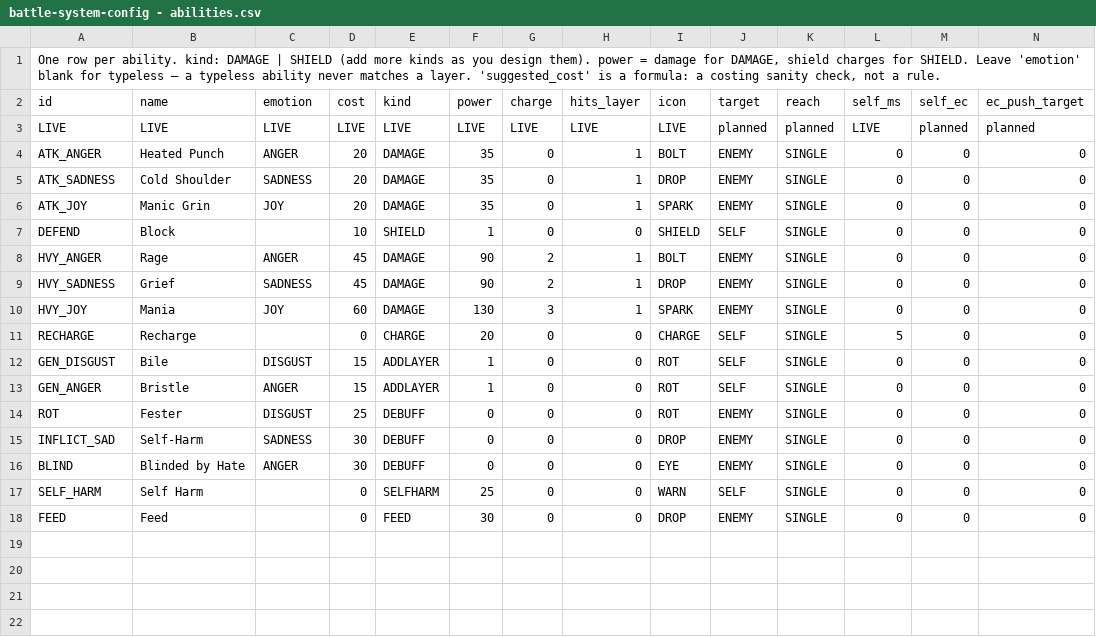
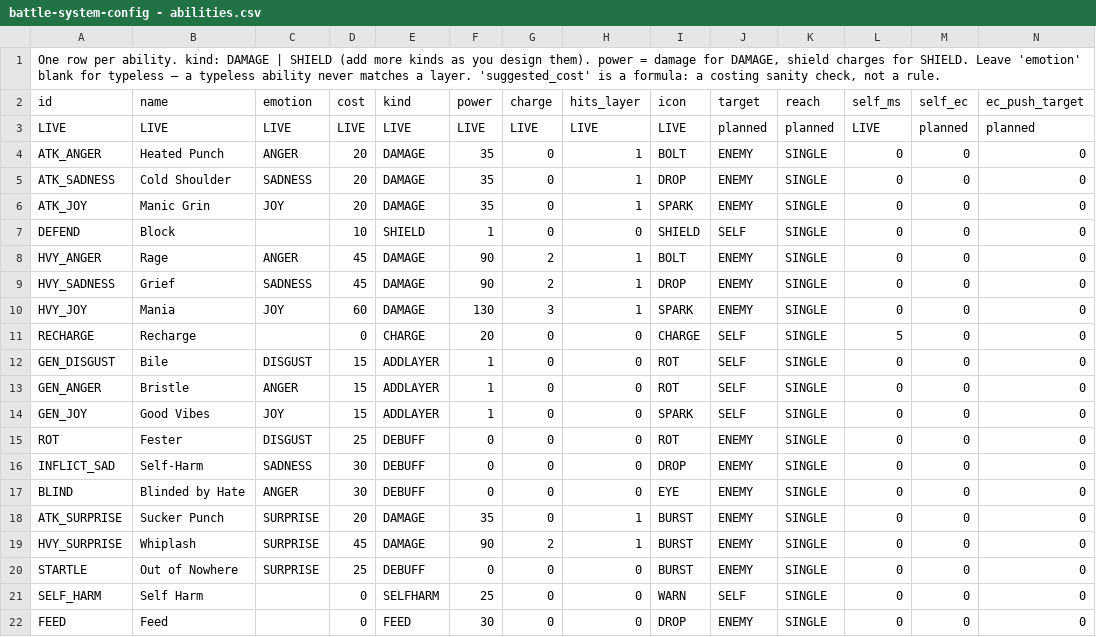
Before and after one commit to adoxtnw/AdoxTNWCreativeGym, a CSV file: shared/config/csv/battle-system-config - abilities.csv, drawn as a sheet; only a part is shown; rows hold the shown columns only; the diff names each change by its address in the sheet, - before the commit and + after, or states it on an @@ line.

```diff
--- a/shared/config/csv/battle-system-config - abilities.csv
+++ b/shared/config/csv/battle-system-config - abilities.csv
+row 14: GEN_JOY | Good Vibes | JOY | 15 | ADDLAYER | 1 | 0 | 0 | SPARK | SELF | SINGLE | 0 | 0 | 0
+row 18: ATK_SURPRISE | Sucker Punch | SURPRISE | 20 | DAMAGE | 35 | 0 | 1 | BURST | ENEMY | SINGLE | 0 | 0 | 0
+row 19: HVY_SURPRISE | Whiplash | SURPRISE | 45 | DAMAGE | 90 | 2 | 1 | BURST | ENEMY | SINGLE | 0 | 0 | 0
+row 20: STARTLE | Out of Nowhere | SURPRISE | 25 | DEBUFF | 0 | 0 | 0 | BURST | ENEMY | SINGLE | 0 | 0 | 0
```
Also changed, not shown: shared/config/csv/battle-system-config - dialogue.csv, shared/config/csv/battle-system-config - rules.csv, 27 other files.
